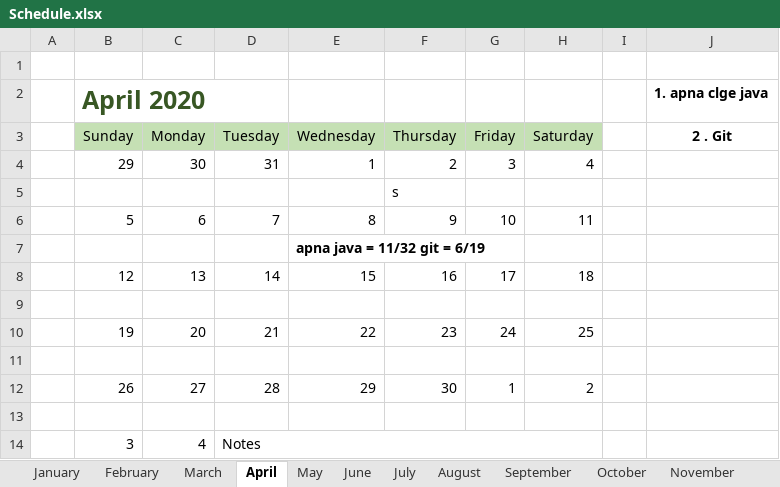
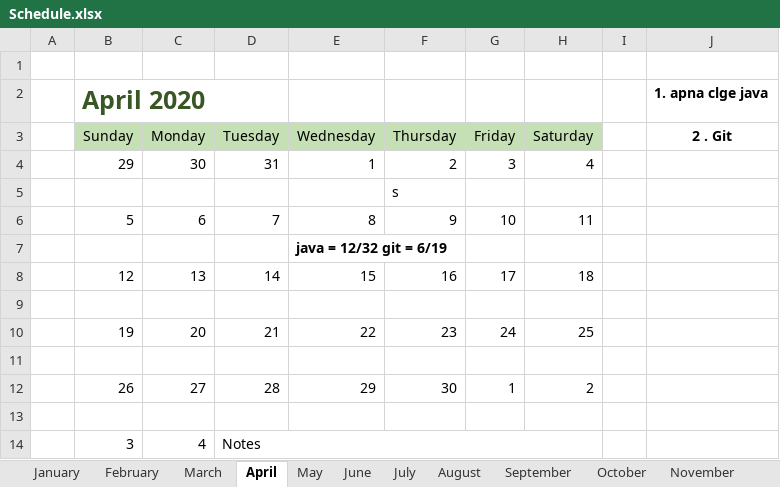
Before and after one commit to prashant2606999/my-first-webpage, an Excel workbook: Schedule.xlsx, sheet April, drawn as a sheet; values as stored, in another font and other column widths than the file's, no borders; charts and pictures and conditional formats not drawn; the diff names each change by its address in the sheet, - before the commit and + after, or states it on an @@ line.

Commit message:
java video add

```diff
--- a/Schedule.xlsx (sheet April)
+++ b/Schedule.xlsx (sheet April)
-E7 (Wednesday): apna java = 11/32 git = 6/19
+E7 (Wednesday): java = 12/32 git = 6/19
```
Also changed, not shown: charts or pictures.
